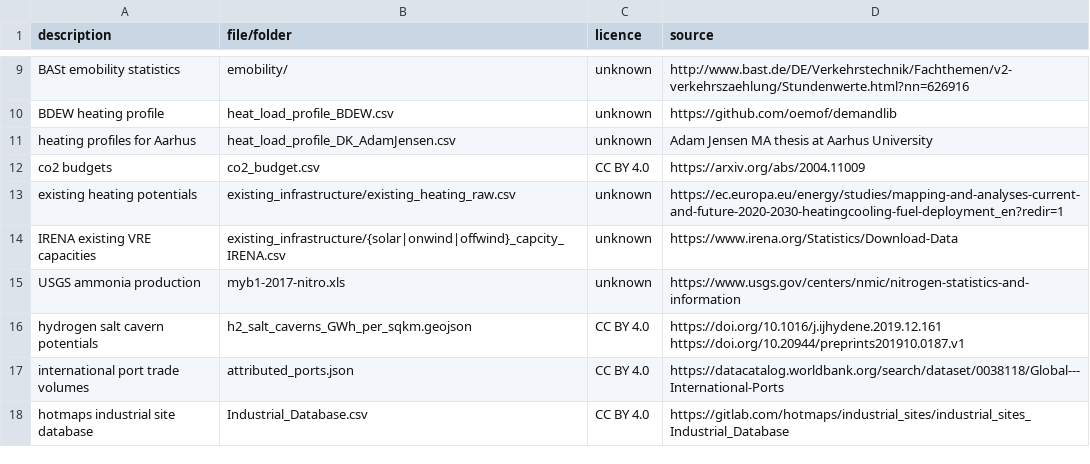
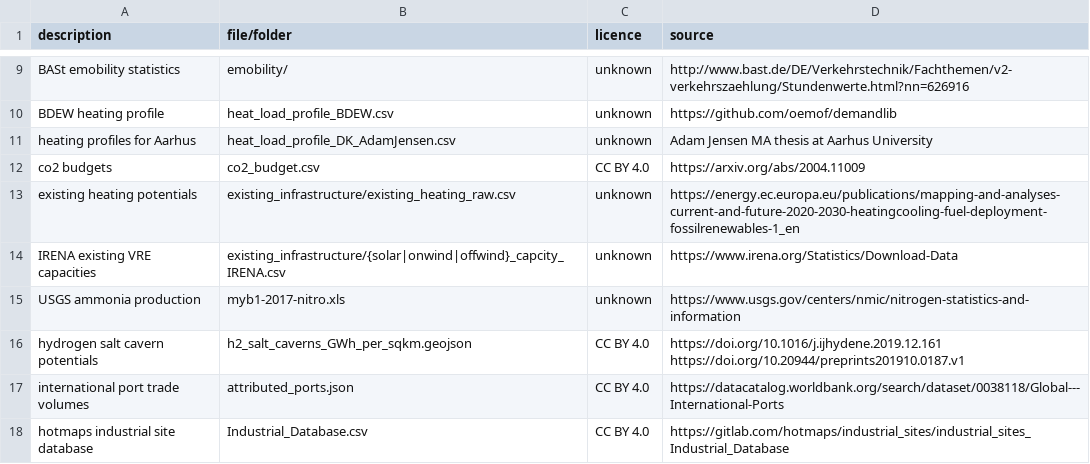
Before and after one commit to Luca2299/pypsa-eur, a CSV file: doc/configtables/licenses-sector.csv, drawn as a sheet; only a part is shown, gaps mark what is left out.

Commit message:
correctly source the existing heating technologies for buildings
The source URL has changed. It represents the year 2012 and is only
for buildings, not district heating. So the capacities for urban
central are now set to zero from this source.

```diff
--- a/doc/configtables/licenses-sector.csv
+++ b/doc/configtables/licenses-sector.csv
@@ -12,3 +12,3 @@ heating profiles for Aarhus,heat_load_profile_DK_AdamJensen.csv,unknown,Adam Jen
 co2 budgets,co2_budget.csv,CC BY 4.0,https://arxiv.org/abs/2004.11009
-existing heating potentials,existing_infrastructure/existing_heating_raw.csv,unknown,https://ec.europa.eu/energy/studies/mapping-and-analyses-current-and-future-2020-2030-heatingcooling-fuel-deployment_en?redir=1
+existing heating potentials,existing_infrastructure/existing_heating_raw.csv,unknown,https://energy.ec.europa.eu/publications/mapping-and-analyses-current-and-future-2020-2030-heatingcooling-fuel-deployment-fossilrenewables-1_en
 IRENA existing VRE capacities,existing_infrastructure/{solar|onwind|offwind}_capcity_IRENA.csv,unknown,https://www.irena.org/Statistics/Download-Data
```
Also changed, not shown: 2 other files.
